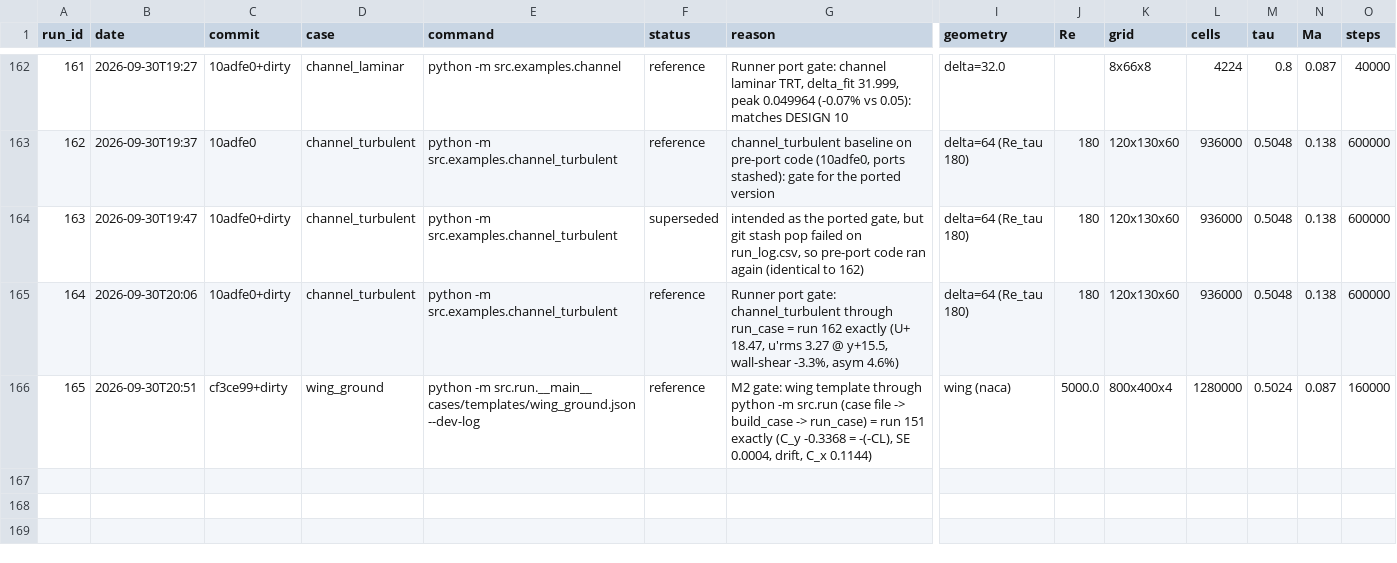
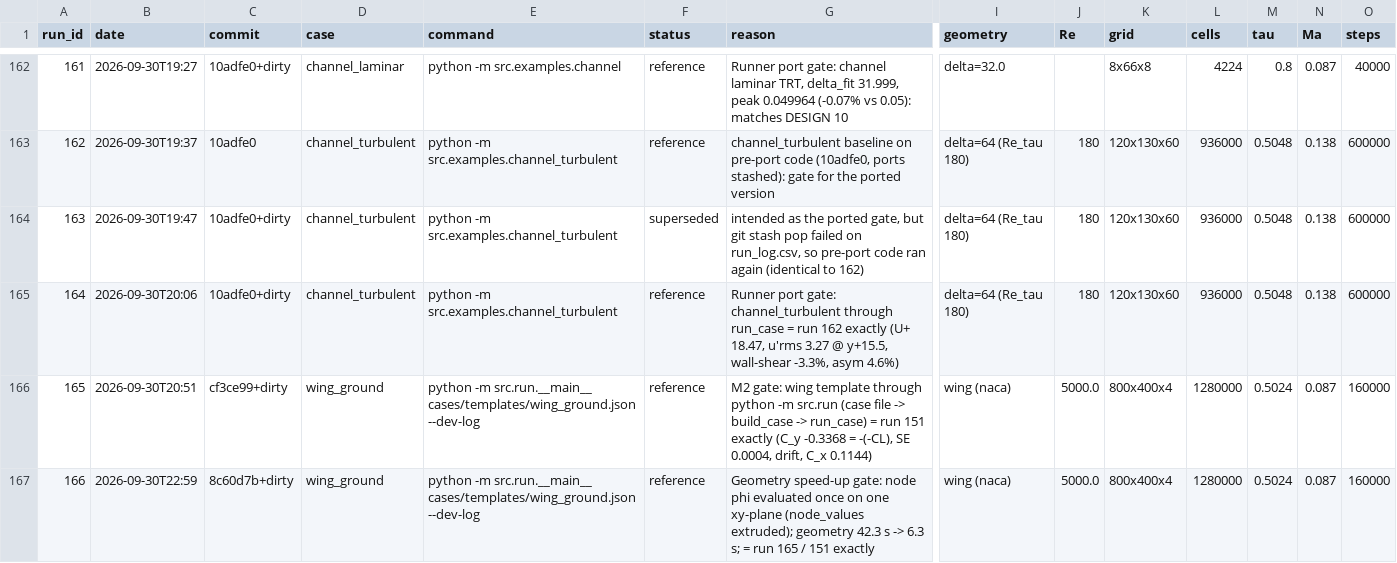
Before and after one commit to JDavies101/Homebrew-CFD, a CSV file: docs/run_log.csv, drawn as a sheet; only a part is shown, gaps mark what is left out; rows hold the shown columns only; the diff names each change by its address in the sheet, - before the commit and + after, or states it on an @@ line.

```diff
--- a/docs/run_log.csv
+++ b/docs/run_log.csv
+row 167: 166 | 2026-09-30T22:59 | 8c60d7b+dirty | wing_ground | python -m src.run.__main__ cases/templates/wing_ground.json --dev-log | reference | Geometry speed-up gate: node phi evaluated once on one xy-plane (node_values extruded); geometry 42.3 s -> 6.3 s; = run 165 / 151 exactly | wing (naca) | 5000.0 | 800x400x4 | 1280000 | 0.5024 | 0.087 | 160000
```
Also changed, not shown: 19 other files.
